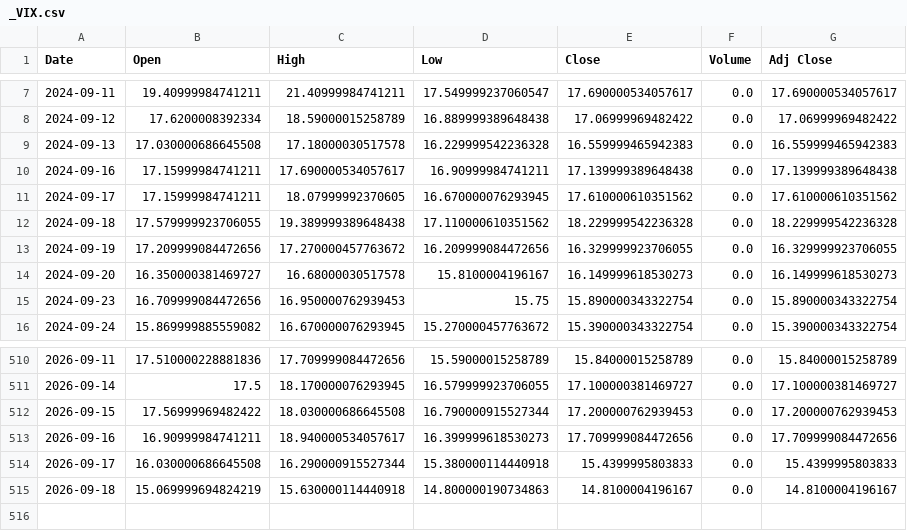
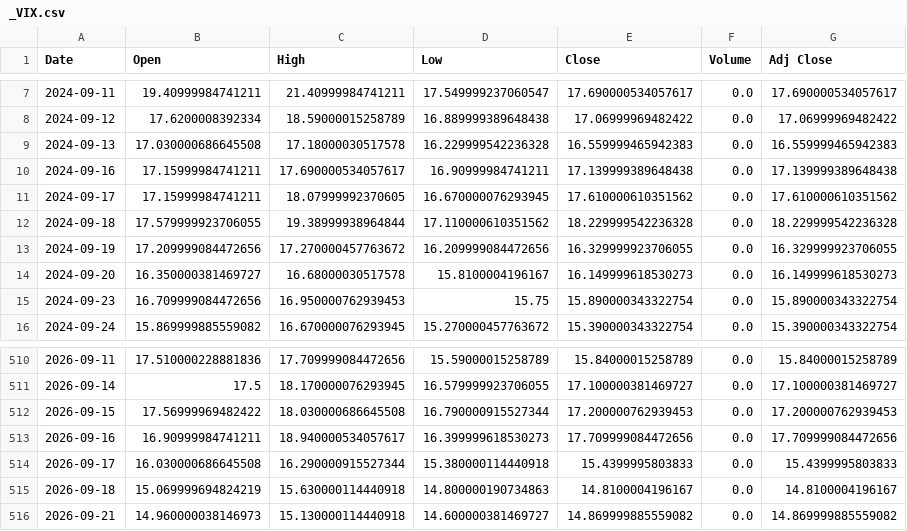
Before and after one commit to 26yamer/jp-swing-data, a CSV file: data/ohlcv/_VIX.csv, drawn as a sheet; only a part is shown, gaps mark what is left out.

Commit message:
data: 2026-09-22 11:53 JST

```diff
--- a/data/ohlcv/_VIX.csv
+++ b/data/ohlcv/_VIX.csv
@@ -11,3 +11,3 @@ Date,Open,High,Low,Close,Volume,Adj Close
 2024-09-17,17.15999984741211,18.07999992370605,16.670000076293945,17.610000610351562,0.0,17.610000610351562
-2024-09-18,17.579999923706055,19.389999389648438,17.110000610351562,18.229999542236328,0.0,18.229999542236328
+2024-09-18,17.579999923706055,19.38999938964844,17.110000610351562,18.229999542236328,0.0,18.229999542236328
 2024-09-19,17.209999084472656,17.270000457763672,16.209999084472656,16.329999923706055,0.0,16.329999923706055
@@ -515 +515,2 @@ Date,Open,High,Low,Close,Volume,Adj Close
 2026-09-18,15.069999694824219,15.630000114440918,14.800000190734863,14.8100004196167,0.0,14.8100004196167
+2026-09-21,14.960000038146973,15.130000114440918,14.600000381469727,14.869999885559082,0.0,14.869999885559082
```
Also changed, not shown: data/ohlcv/JPY_X.csv, data/ohlcv/_GSPC.csv, 44 other files.
